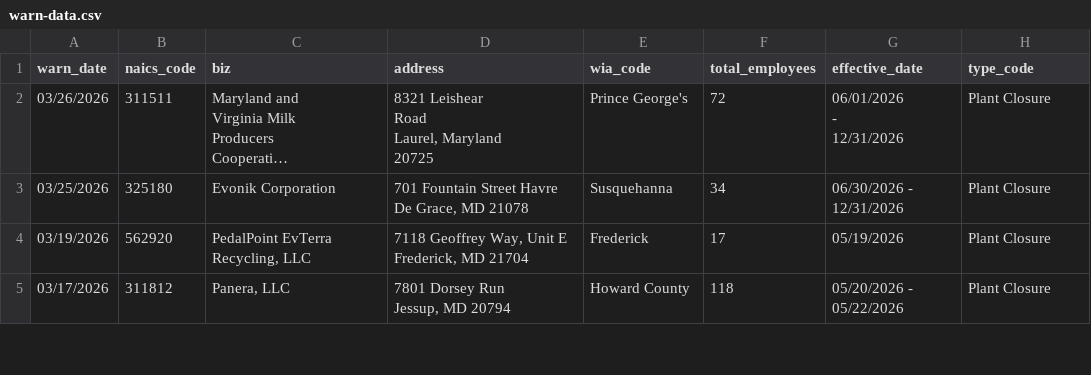
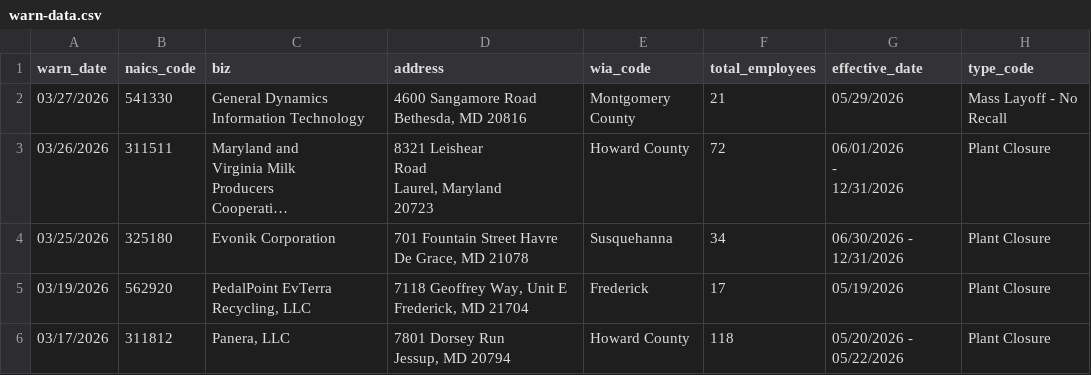
Before and after one commit to colleenodea/first-nicar-github-scraper, a CSV file: warn-data.csv, drawn as a sheet; only a part is shown; long unchanged cells end in …; addresses are those after the commit; ↵ is a line break in a cell; the diff names each change by its address in the sheet, - before the commit and + after, or states it on an @@ line.

```diff
--- a/warn-data.csv
+++ b/warn-data.csv
+row 2: 03/27/2026 | 541330 | General Dynamics Information Technology | 4600 Sangamore Road Bethesda, MD 20816 | Montgomery County | 21 | 05/29/2026 | Mass Layoff - No Recall
-D3 (address): 8321 Leishear ↵ Road ↵ Laurel, Maryland ↵ 20725
+D3 (address): 8321 Leishear ↵ Road ↵ Laurel, Maryland ↵ 20723
-E3 (wia_code): Prince George's
+E3 (wia_code): Howard County
```
